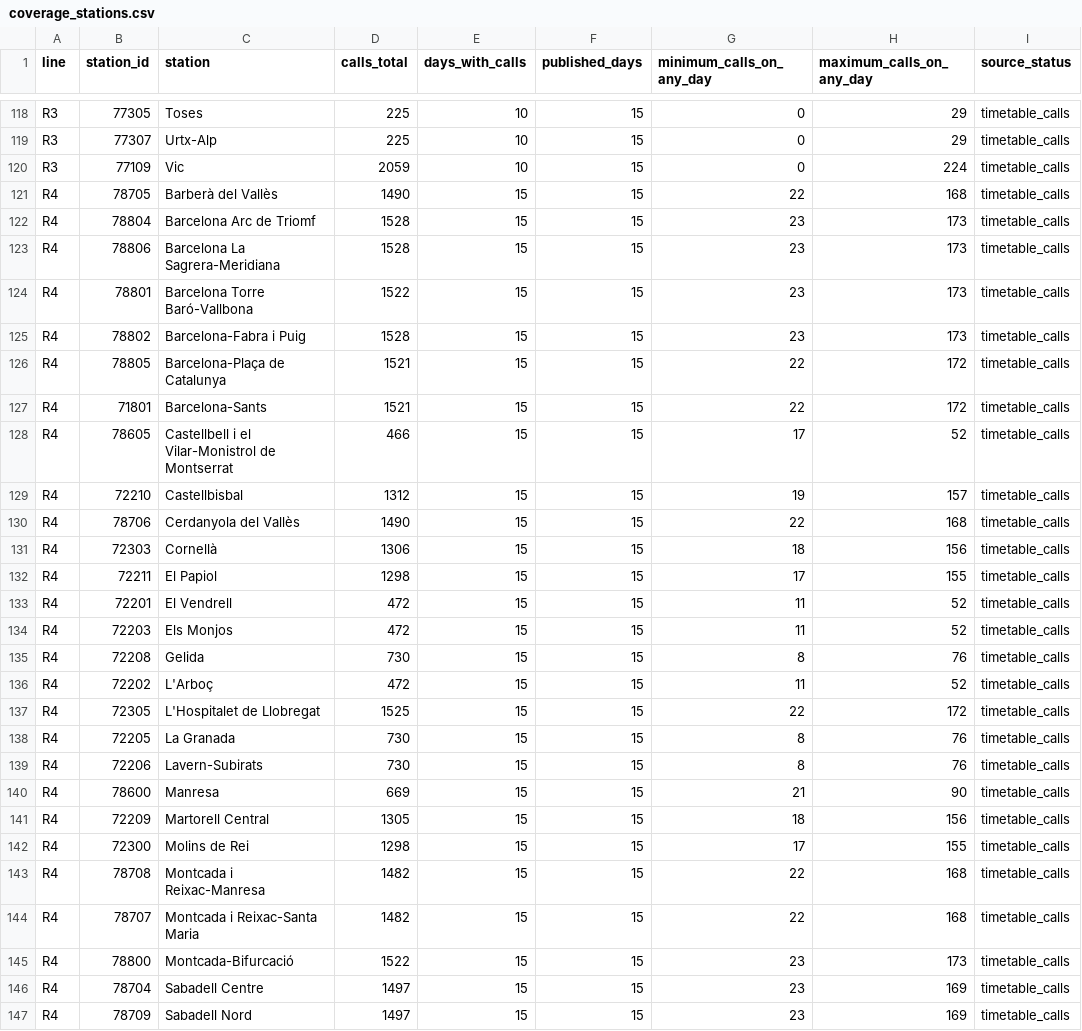
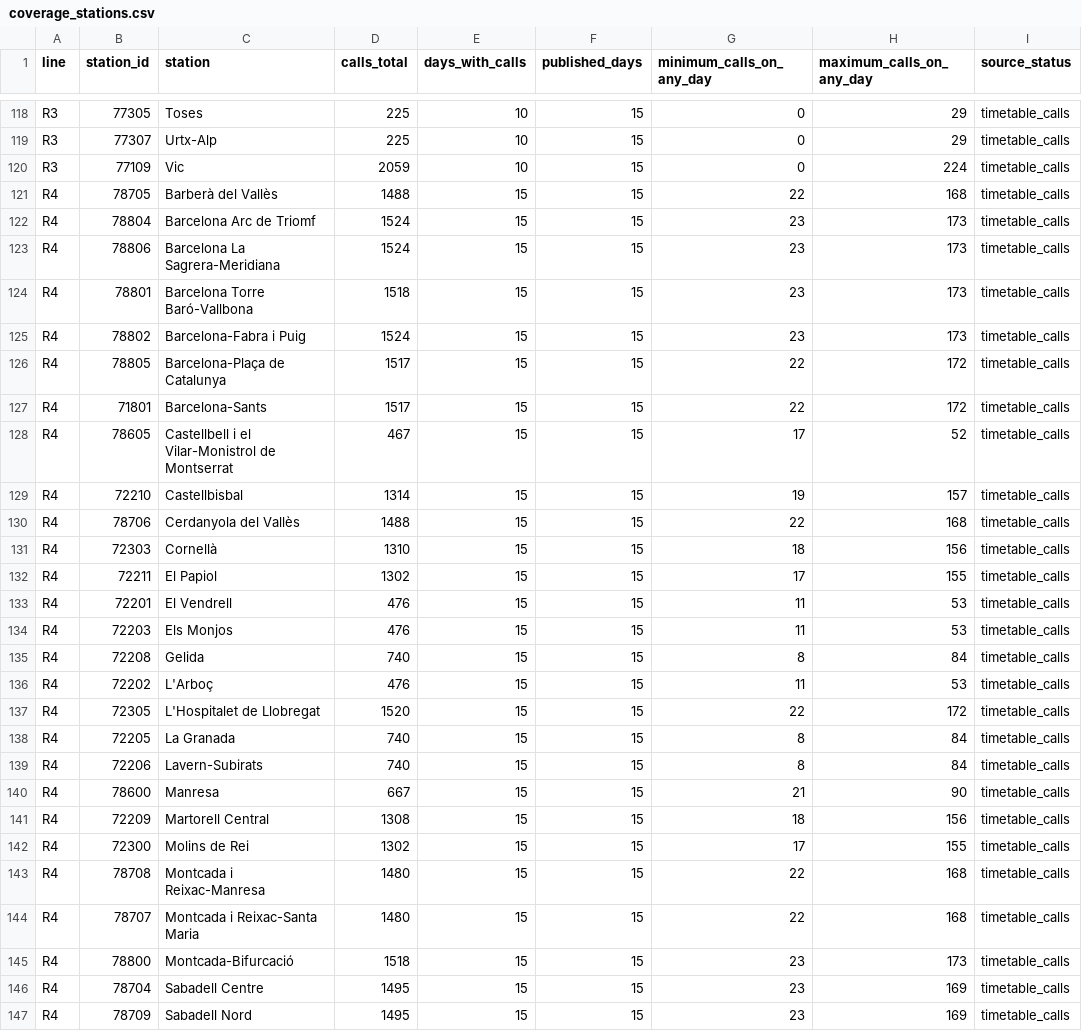
Before and after one commit to arl338/mi-rodalies-r4, a CSV file: data/v2/coverage_stations.csv, drawn as a sheet; only a part is shown, gaps mark what is left out; the diff covers the shown part only.

```diff
--- a/data/v2/coverage_stations.csv
+++ b/data/v2/coverage_stations.csv
@@ -120,28 +120,28 @@ R3,77307,Urtx-Alp,225,10,15,0,29,timetable_calls
 R3,77109,Vic,2059,10,15,0,224,timetable_calls
-R4,78705,Barberà del Vallès,1490,15,15,22,168,timetable_calls
-R4,78804,Barcelona Arc de Triomf,1528,15,15,23,173,timetable_calls
-R4,78806,Barcelona La Sagrera-Meridiana,1528,15,15,23,173,timetable_calls
-R4,78801,Barcelona Torre Baró-Vallbona,1522,15,15,23,173,timetable_calls
-R4,78802,Barcelona-Fabra i Puig,1528,15,15,23,173,timetable_calls
-R4,78805,Barcelona-Plaça de Catalunya,1521,15,15,22,172,timetable_calls
-R4,71801,Barcelona-Sants,1521,15,15,22,172,timetable_calls
-R4,78605,Castellbell i el Vilar-Monistrol de Montserrat,466,15,15,17,52,timetable_calls
-R4,72210,Castellbisbal,1312,15,15,19,157,timetable_calls
-R4,78706,Cerdanyola del Vallès,1490,15,15,22,168,timetable_calls
-R4,72303,Cornellà,1306,15,15,18,156,timetable_calls
-R4,72211,El Papiol,1298,15,15,17,155,timetable_calls
-R4,72201,El Vendrell,472,15,15,11,52,timetable_calls
-R4,72203,Els Monjos,472,15,15,11,52,timetable_calls
-R4,72208,Gelida,730,15,15,8,76,timetable_calls
-R4,72202,L'Arboç,472,15,15,11,52,timetable_calls
-R4,72305,L'Hospitalet de Llobregat,1525,15,15,22,172,timetable_calls
-R4,72205,La Granada,730,15,15,8,76,timetable_calls
-R4,72206,Lavern-Subirats,730,15,15,8,76,timetable_calls
-R4,78600,Manresa,669,15,15,21,90,timetable_calls
-R4,72209,Martorell Central,1305,15,15,18,156,timetable_calls
-R4,72300,Molins de Rei,1298,15,15,17,155,timetable_calls
-R4,78708,Montcada i Reixac-Manresa,1482,15,15,22,168,timetable_calls
-R4,78707,Montcada i Reixac-Santa Maria,1482,15,15,22,168,timetable_calls
-R4,78800,Montcada-Bifurcació,1522,15,15,23,173,timetable_calls
-R4,78704,Sabadell Centre,1497,15,15,23,169,timetable_calls
-R4,78709,Sabadell Nord,1497,15,15,23,169,timetable_calls
+R4,78705,Barberà del Vallès,1488,15,15,22,168,timetable_calls
+R4,78804,Barcelona Arc de Triomf,1524,15,15,23,173,timetable_calls
+R4,78806,Barcelona La Sagrera-Meridiana,1524,15,15,23,173,timetable_calls
+R4,78801,Barcelona Torre Baró-Vallbona,1518,15,15,23,173,timetable_calls
+R4,78802,Barcelona-Fabra i Puig,1524,15,15,23,173,timetable_calls
+R4,78805,Barcelona-Plaça de Catalunya,1517,15,15,22,172,timetable_calls
+R4,71801,Barcelona-Sants,1517,15,15,22,172,timetable_calls
+R4,78605,Castellbell i el Vilar-Monistrol de Montserrat,467,15,15,17,52,timetable_calls
+R4,72210,Castellbisbal,1314,15,15,19,157,timetable_calls
+R4,78706,Cerdanyola del Vallès,1488,15,15,22,168,timetable_calls
+R4,72303,Cornellà,1310,15,15,18,156,timetable_calls
+R4,72211,El Papiol,1302,15,15,17,155,timetable_calls
+R4,72201,El Vendrell,476,15,15,11,53,timetable_calls
+R4,72203,Els Monjos,476,15,15,11,53,timetable_calls
+R4,72208,Gelida,740,15,15,8,84,timetable_calls
+R4,72202,L'Arboç,476,15,15,11,53,timetable_calls
+R4,72305,L'Hospitalet de Llobregat,1520,15,15,22,172,timetable_calls
+R4,72205,La Granada,740,15,15,8,84,timetable_calls
+R4,72206,Lavern-Subirats,740,15,15,8,84,timetable_calls
+R4,78600,Manresa,667,15,15,21,90,timetable_calls
+R4,72209,Martorell Central,1308,15,15,18,156,timetable_calls
+R4,72300,Molins de Rei,1302,15,15,17,155,timetable_calls
+R4,78708,Montcada i Reixac-Manresa,1480,15,15,22,168,timetable_calls
+R4,78707,Montcada i Reixac-Santa Maria,1480,15,15,22,168,timetable_calls
+R4,78800,Montcada-Bifurcació,1518,15,15,23,173,timetable_calls
+R4,78704,Sabadell Centre,1495,15,15,23,169,timetable_calls
+R4,78709,Sabadell Nord,1495,15,15,23,169,timetable_calls
```
Also changed, not shown: 19 edited cells elsewhere in this file, 19 other files.
